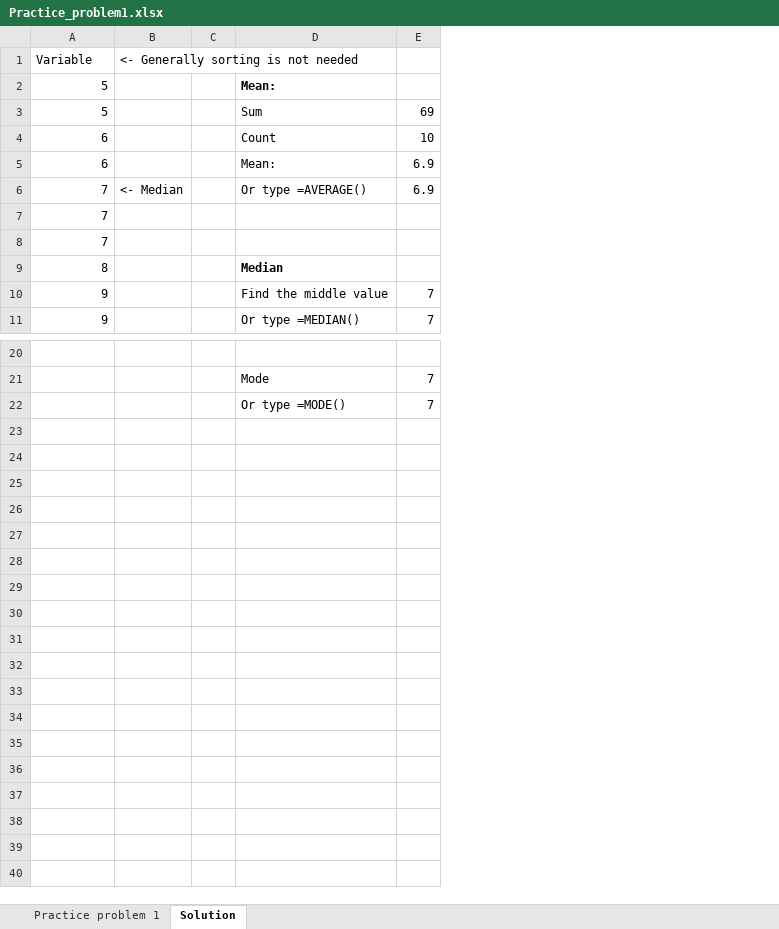
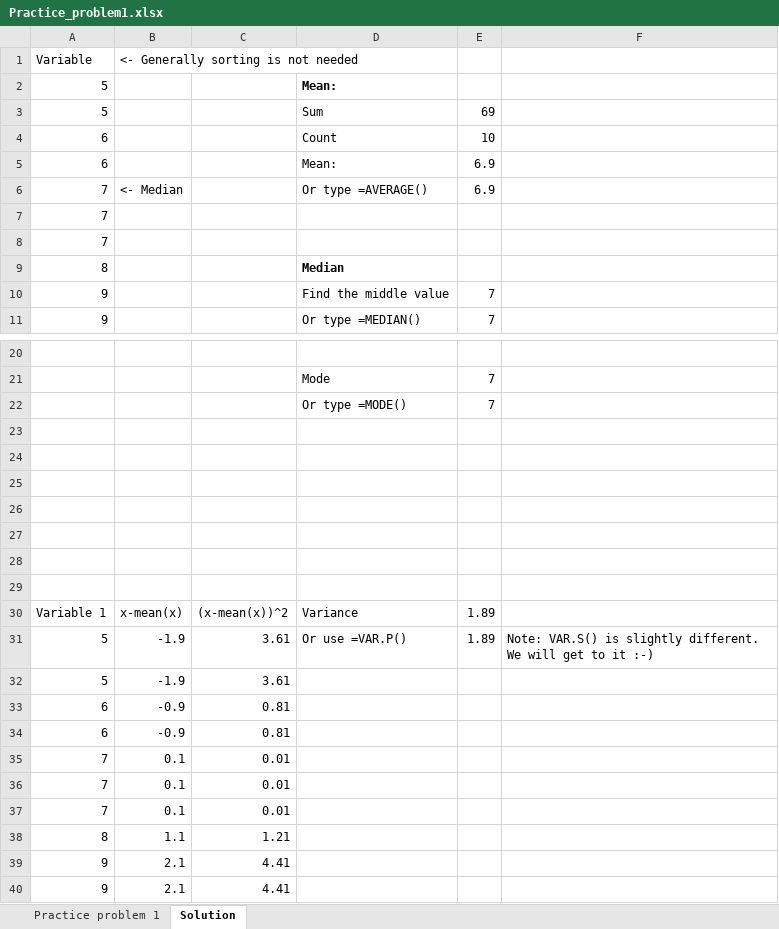
Before and after one commit to christianvedels/Introductory_statistics, an Excel workbook: Lecture 2 - Descriptive statistics/Examples/Practice_problem1.xlsx, sheet Solution, drawn as a sheet; only a part is shown, gaps mark what is left out; values as stored, in another font and other column widths than the file's, no borders; charts and pictures not drawn; removed rows and columns are numbered as before the commit, all else as after; the diff names each change by its address in the sheet, - before the commit and + after, or states it on an @@ line.

Commit message:
Update lecture 3

```diff
--- a/Lecture 2 - Descriptive statistics/Examples/Practice_problem1.xlsx (sheet Solution)
+++ b/Lecture 2 - Descriptive statistics/Examples/Practice_problem1.xlsx (sheet Solution)
-column C, empty
+column C, empty
+column F, empty
+row 23: (empty)
+row 24: (empty)
+row 25: (empty)
+row 26: (empty)
+row 27: (empty)
+row 28: (empty)
+row 29: (empty)
+row 30: Variable 1 | x-mean(x) | (x-mean(x))^2 | Variance | 1.89
+row 31: 5 | -1.9 | 3.61 | Or use =VAR.P() | 1.89 | Note: VAR.S() is slightly different. We will get to it :-)
+row 32: 5 | -1.9 | 3.61
+row 33: 6 | -0.9 | 0.81
+row 34: 6 | -0.9 | 0.81
+row 35: 7 | 0.1 | 0.01
+row 36: 7 | 0.1 | 0.01
+row 37: 7 | 0.1 | 0.01
+row 38: 8 | 1.1 | 1.21
+row 39: 9 | 2.1 | 4.41
+row 40: 9 | 2.1 | 4.41
```
Also changed, not shown: sheet Practice problem 1, charts or pictures, 38 other files.
